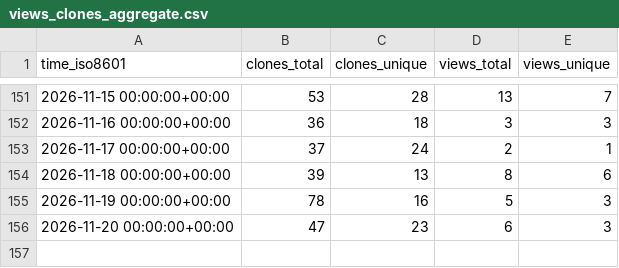
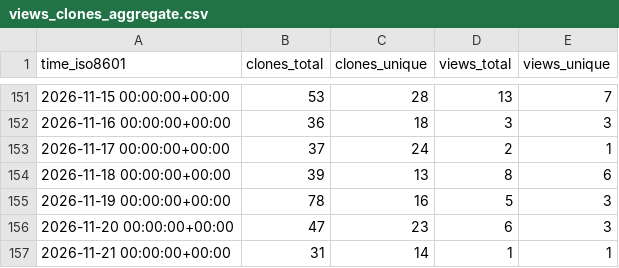
Before and after one commit to jagoff/memo, a CSV file: jagoff/memo/ghrs-data/views_clones_aggregate.csv, drawn as a sheet; only a part is shown, gaps mark what is left out; the diff names each change by its address in the sheet, - before the commit and + after, or states it on an @@ line.

```diff
--- a/jagoff/memo/ghrs-data/views_clones_aggregate.csv
+++ b/jagoff/memo/ghrs-data/views_clones_aggregate.csv
+row 157: 2026-11-21 00:00:00+00:00 | 31 | 14 | 1 | 1
```
Also changed, not shown: 1 other file.
